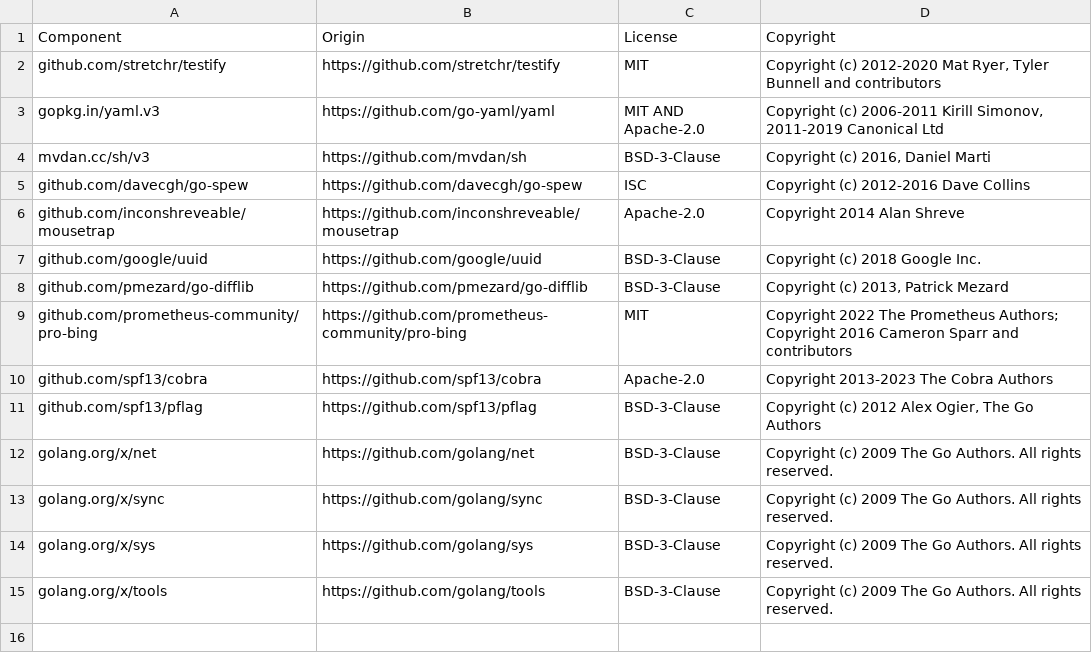
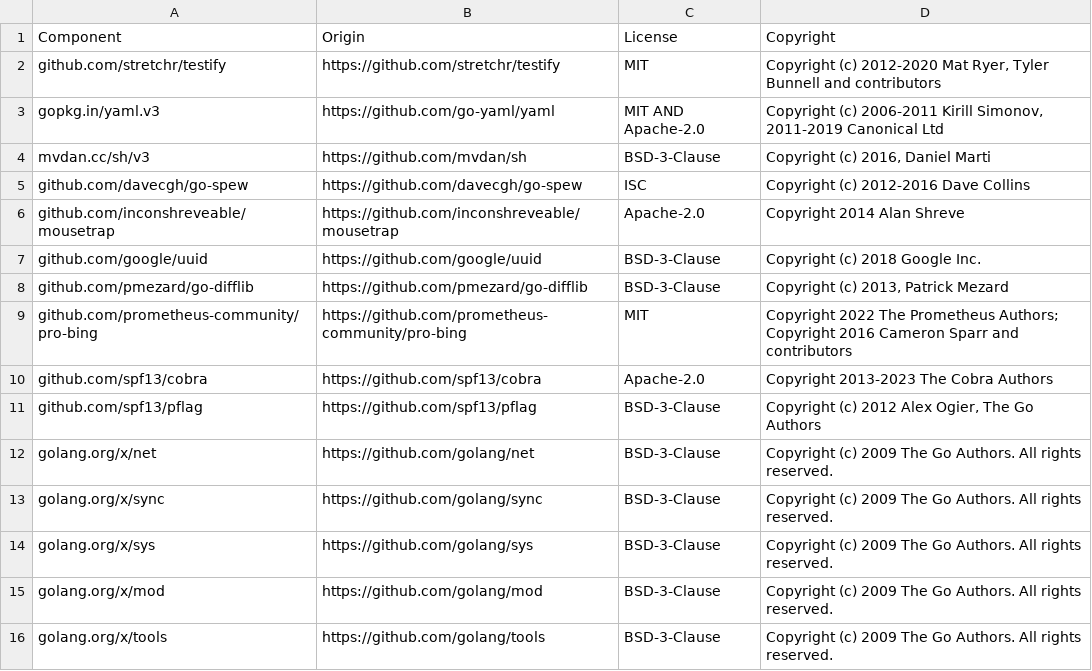
Before and after one commit to DataDog/rshell, a CSV file: LICENSE-3rdparty.csv, drawn as a sheet.

```diff
--- a/LICENSE-3rdparty.csv
+++ b/LICENSE-3rdparty.csv
@@ -14,2 +14,3 @@ golang.org/x/sync,https://github.com/golang/sync,BSD-3-Clause,Copyright (c) 2009
 golang.org/x/sys,https://github.com/golang/sys,BSD-3-Clause,Copyright (c) 2009 The Go Authors. All rights reserved.
+golang.org/x/mod,https://github.com/golang/mod,BSD-3-Clause,Copyright (c) 2009 The Go Authors. All rights reserved.
 golang.org/x/tools,https://github.com/golang/tools,BSD-3-Clause,Copyright (c) 2009 The Go Authors. All rights reserved.
```
Also changed, not shown: 4 other files.
